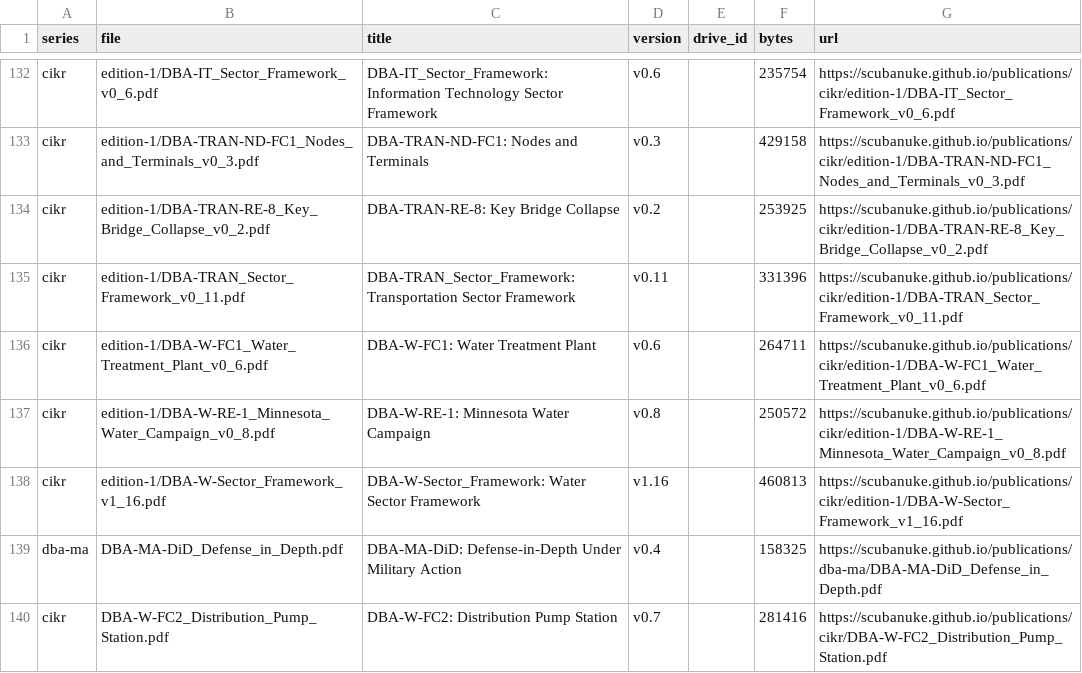
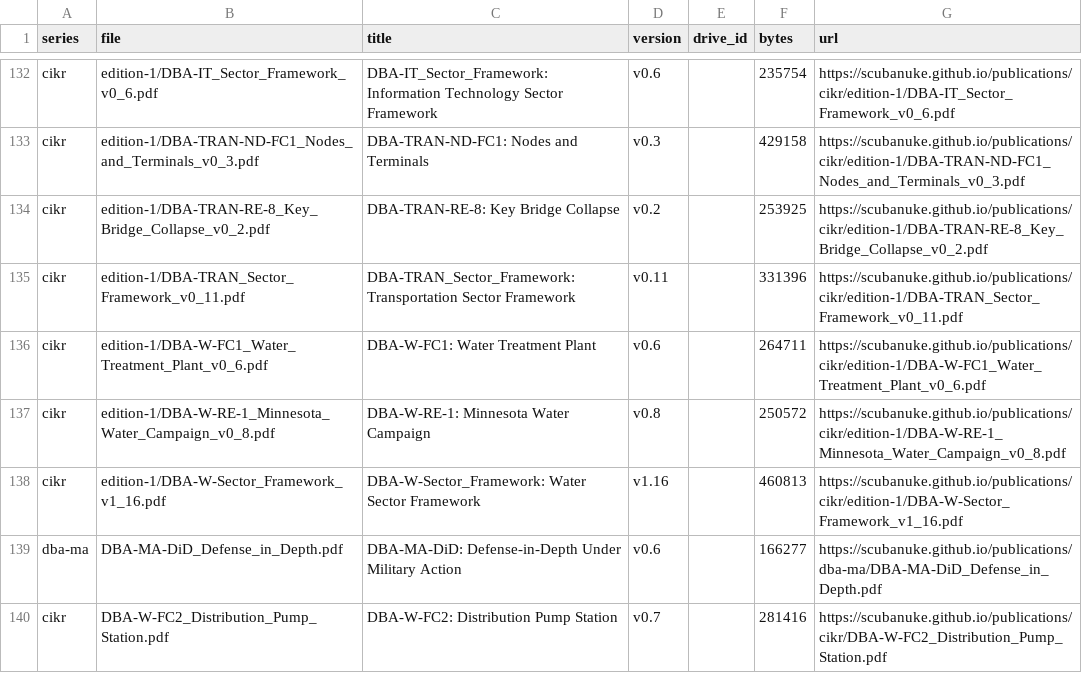
Before and after one commit to scubanuke/publications, a CSV file: MANIFEST.csv, drawn as a sheet; only a part is shown, gaps mark what is left out.

Commit message:
DBA-MA-DiD v0.6: published under 10.5281/zenodo.24324434
Replaces dba-ma/DBA-MA-DiD_Defense_in_Depth.pdf with the v0.6 render (166,277 bytes, MD5 cb3e69ae9ec26a52821da543daf6d47b, identical to the Zenodo file). Updates MANIFEST.csv, README.md, the index.html card (v0.6 DOI line added, v0.4 line kept) and ZENODO_DEPOSITS.md §11. Version 0.5 was not deposited.

```diff
--- a/MANIFEST.csv
+++ b/MANIFEST.csv
@@ -138,3 +138,3 @@ cikr,edition-1/DBA-W-RE-1_Minnesota_Water_Campaign_v0_8.pdf,DBA-W-RE-1: Minnesot
 cikr,edition-1/DBA-W-Sector_Framework_v1_16.pdf,DBA-W-Sector_Framework: Water Sector Framework,v1.16,,460813,https://scubanuke.github.io/publications/cikr/edition-1/DBA-W-Sector_Framework_v1_16.pdf
-dba-ma,DBA-MA-DiD_Defense_in_Depth.pdf,"DBA-MA-DiD: Defense-in-Depth Under Military Action",v0.4,,158325,https://scubanuke.github.io/publications/dba-ma/DBA-MA-DiD_Defense_in_Depth.pdf
+dba-ma,DBA-MA-DiD_Defense_in_Depth.pdf,"DBA-MA-DiD: Defense-in-Depth Under Military Action",v0.6,,166277,https://scubanuke.github.io/publications/dba-ma/DBA-MA-DiD_Defense_in_Depth.pdf
 cikr,DBA-W-FC2_Distribution_Pump_Station.pdf,DBA-W-FC2: Distribution Pump Station,v0.7,,281416,https://scubanuke.github.io/publications/cikr/DBA-W-FC2_Distribution_Pump_Station.pdf
```
Also changed, not shown: 4 other files.
